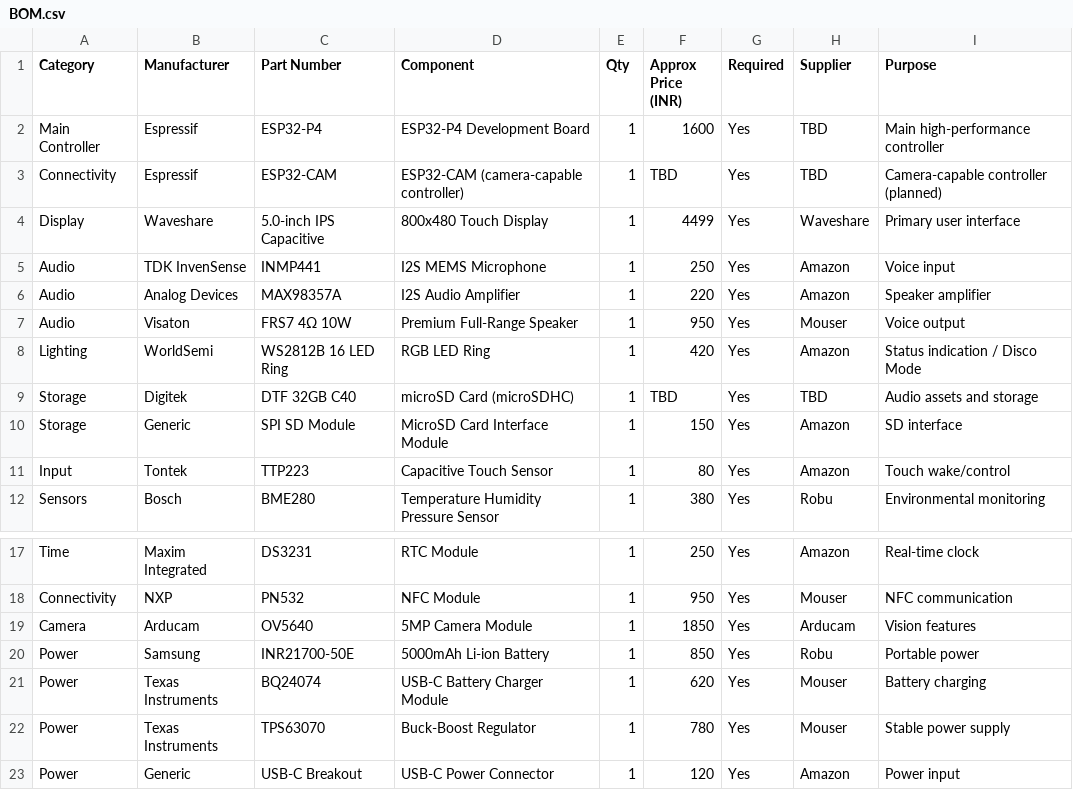
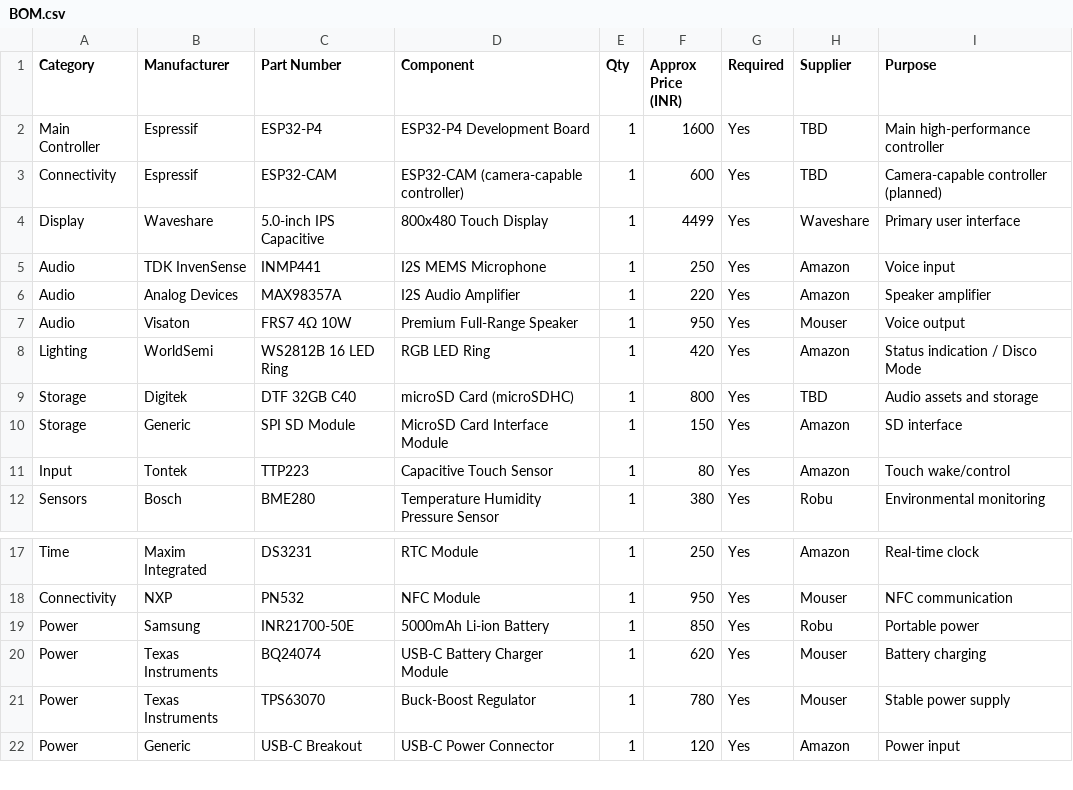
Before and after one commit to DEV-ILv/Aura, a CSV file: BOM.csv, drawn as a sheet; only a part is shown, gaps mark what is left out.

Commit message:
docs: set BOM prices and remove OV5640 camera

```diff
--- a/BOM.csv
+++ b/BOM.csv
@@ -2,3 +2,3 @@ Category,Manufacturer,Part Number,Component,Qty,Approx Price (INR),Required,Supp
 Main Controller,Espressif,ESP32-P4,ESP32-P4 Development Board,1,1600,Yes,TBD,Main high-performance controller
-Connectivity,Espressif,ESP32-CAM,ESP32-CAM (camera-capable controller),1,TBD,Yes,TBD,Camera-capable controller (planned)
+Connectivity,Espressif,ESP32-CAM,ESP32-CAM (camera-capable controller),1,600,Yes,TBD,Camera-capable controller (planned)
 Display,Waveshare,5.0-inch IPS Capacitive,800x480 Touch Display,1,4499,Yes,Waveshare,Primary user interface
@@ -8,3 +8,3 @@ Audio,Visaton,FRS7 4Ω 10W,Premium Full-Range Speaker,1,950,Yes,Mouser,Voice out
 Lighting,WorldSemi,WS2812B 16 LED Ring,RGB LED Ring,1,420,Yes,Amazon,Status indication / Disco Mode
-Storage,Digitek,DTF 32GB C40,microSD Card (microSDHC),1,TBD,Yes,TBD,Audio assets and storage
+Storage,Digitek,DTF 32GB C40,microSD Card (microSDHC),1,800,Yes,TBD,Audio assets and storage
 Storage,Generic,SPI SD Module,MicroSD Card Interface Module,1,150,Yes,Amazon,SD interface
@@ -18,3 +18,2 @@ Time,Maxim Integrated,DS3231,RTC Module,1,250,Yes,Amazon,Real-time clock
 Connectivity,NXP,PN532,NFC Module,1,950,Yes,Mouser,NFC communication
-Camera,Arducam,OV5640,5MP Camera Module,1,1850,Yes,Arducam,Vision features
 Power,Samsung,INR21700-50E,5000mAh Li-ion Battery,1,850,Yes,Robu,Portable power
```
Also changed, not shown: 1 other file.
